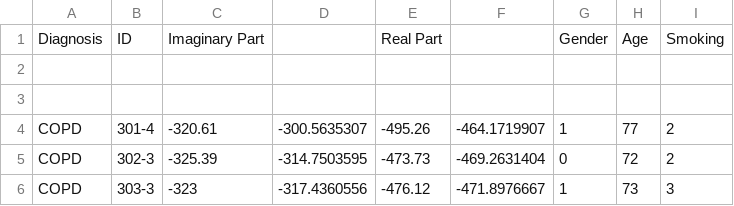
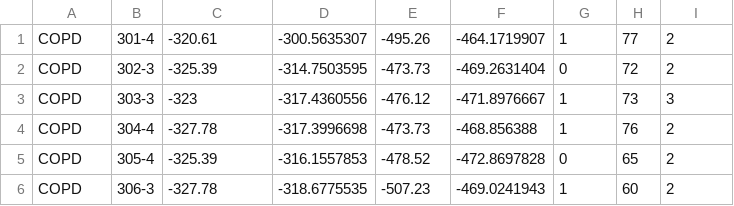
Before and after one commit to rafaoli1203/aaa, a CSV file: a112a.csv (was a12a.csv), drawn as a sheet; only a part is shown; the shorter side is filled out with more unchanged rows; the diff names each change by its address in the sheet, - before the commit and + after, or states it on an @@ line.

Commit message:
Update and rename a12a.csv to a112a.csv

```diff
--- a/a12a.csv
+++ b/a112a.csv
-row 1: Diagnosis | ID | Imaginary Part |  | Real Part |  | Gender | Age | Smoking
-row 2: (empty)
-row 3: (empty)
```
